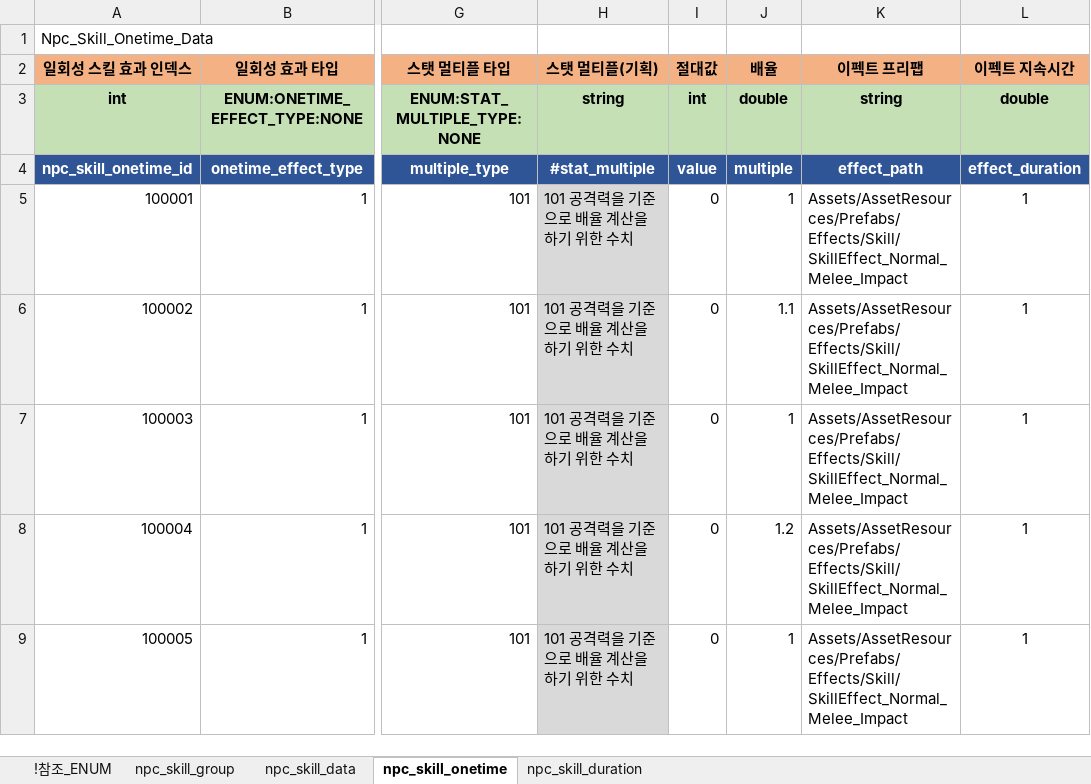
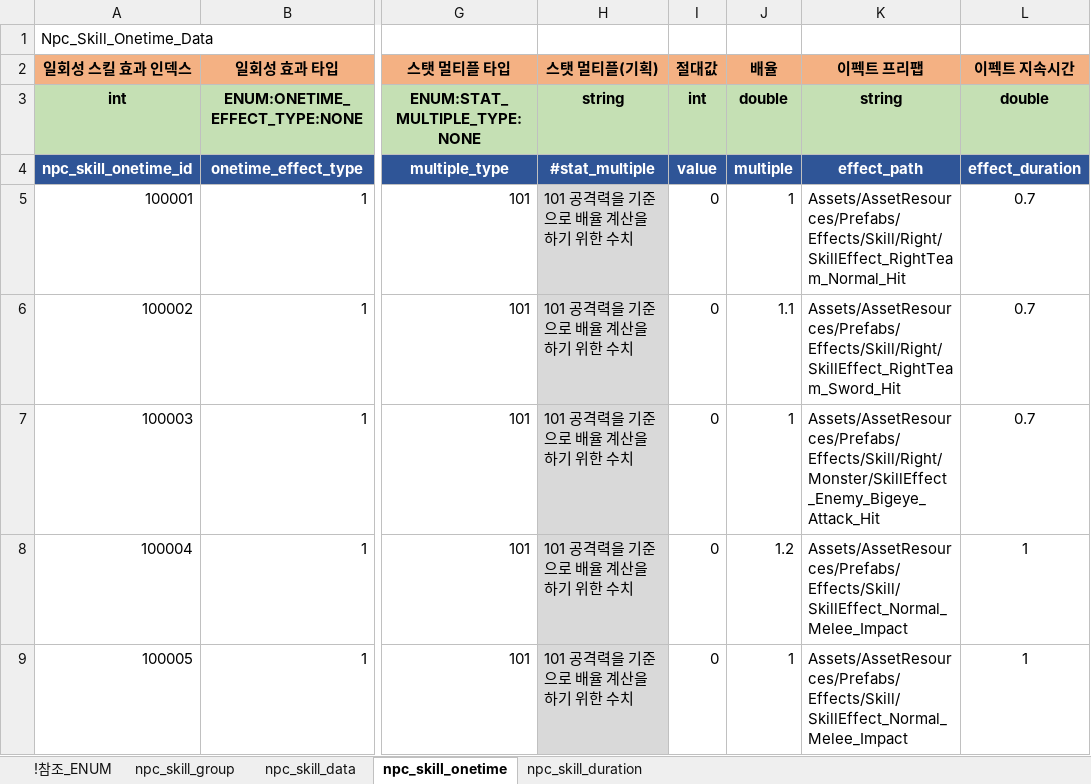
Before and after one commit to shanash/ZeroOne, an Excel workbook: Android/ExcelData/NPCSkillTable.xlsx, sheet npc_skill_onetime, drawn as a sheet; only a part is shown, gaps mark what is left out; values as stored, in another font and other column widths than the file's, no borders; the diff names each change by its address in the sheet, - before the commit and + after, or states it on an @@ line.

```diff
--- a/Android/ExcelData/NPCSkillTable.xlsx (sheet npc_skill_onetime)
+++ b/Android/ExcelData/NPCSkillTable.xlsx (sheet npc_skill_onetime)
-K5 (이펙트 프리팹): Assets/AssetResources/Prefabs/Effects/Skill/SkillEffect_Normal_Melee_Impact
+K5 (이펙트 프리팹): Assets/AssetResources/Prefabs/Effects/Skill/Right/SkillEffect_RightTeam_Normal_Hit
-L5:L7 (이펙트 지속시간): 1
+L5:L7 (이펙트 지속시간): 0.7
-K6 (이펙트 프리팹): Assets/AssetResources/Prefabs/Effects/Skill/SkillEffect_Normal_Melee_Impact
+K6 (이펙트 프리팹): Assets/AssetResources/Prefabs/Effects/Skill/Right/SkillEffect_RightTeam_Sword_Hit
-K7 (이펙트 프리팹): Assets/AssetResources/Prefabs/Effects/Skill/SkillEffect_Normal_Melee_Impact
+K7 (이펙트 프리팹): Assets/AssetResources/Prefabs/Effects/Skill/Right/Monster/SkillEffect_Enemy_Bigeye_Attack_Hit
```
Also changed, not shown: sheet npc_skill_group, sheet npc_skill_data, Android/ExcelData/NPCTable.xlsx, Android/ExcelData/PCSkillTable.xlsx, 54 other files.
